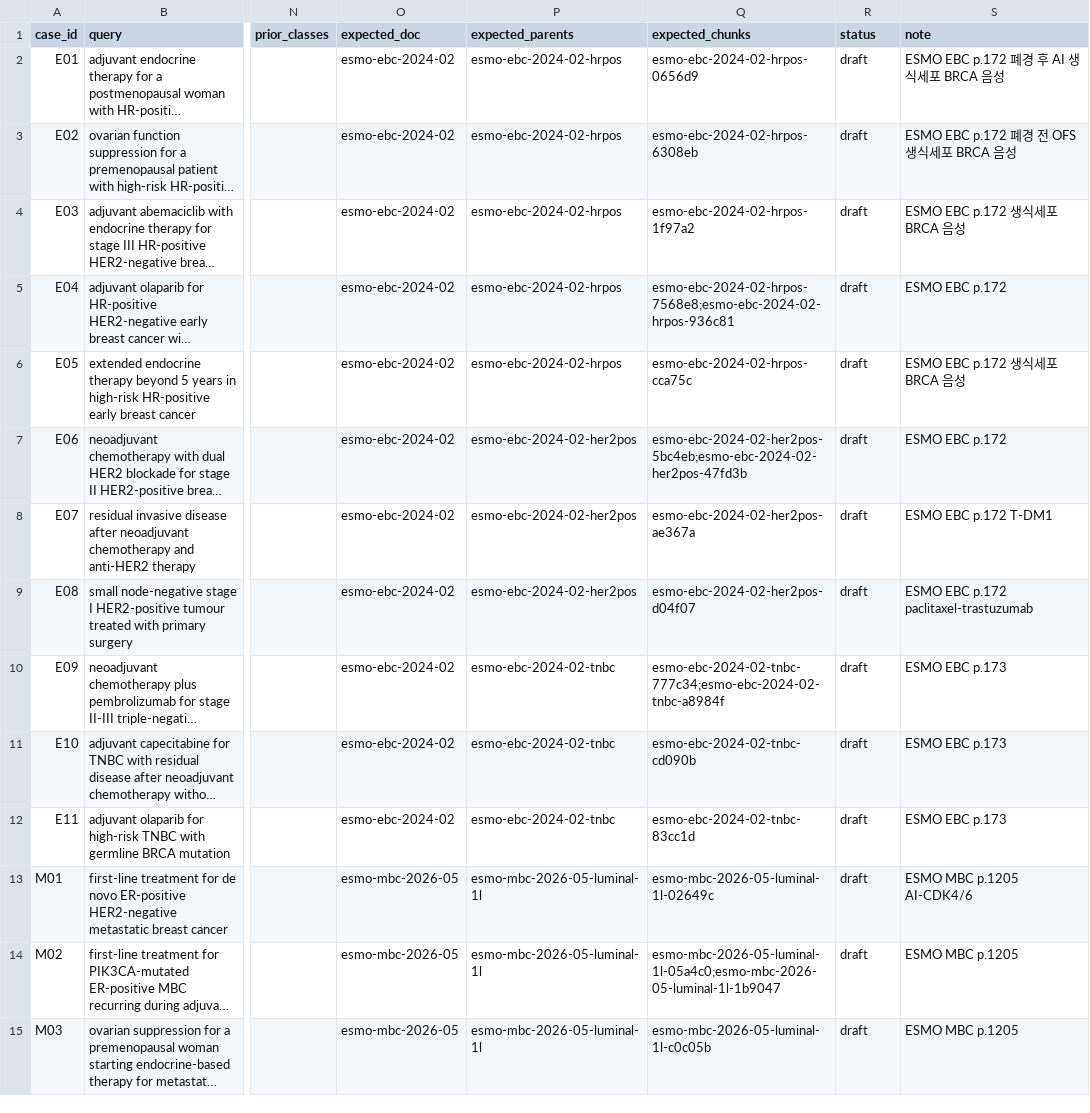
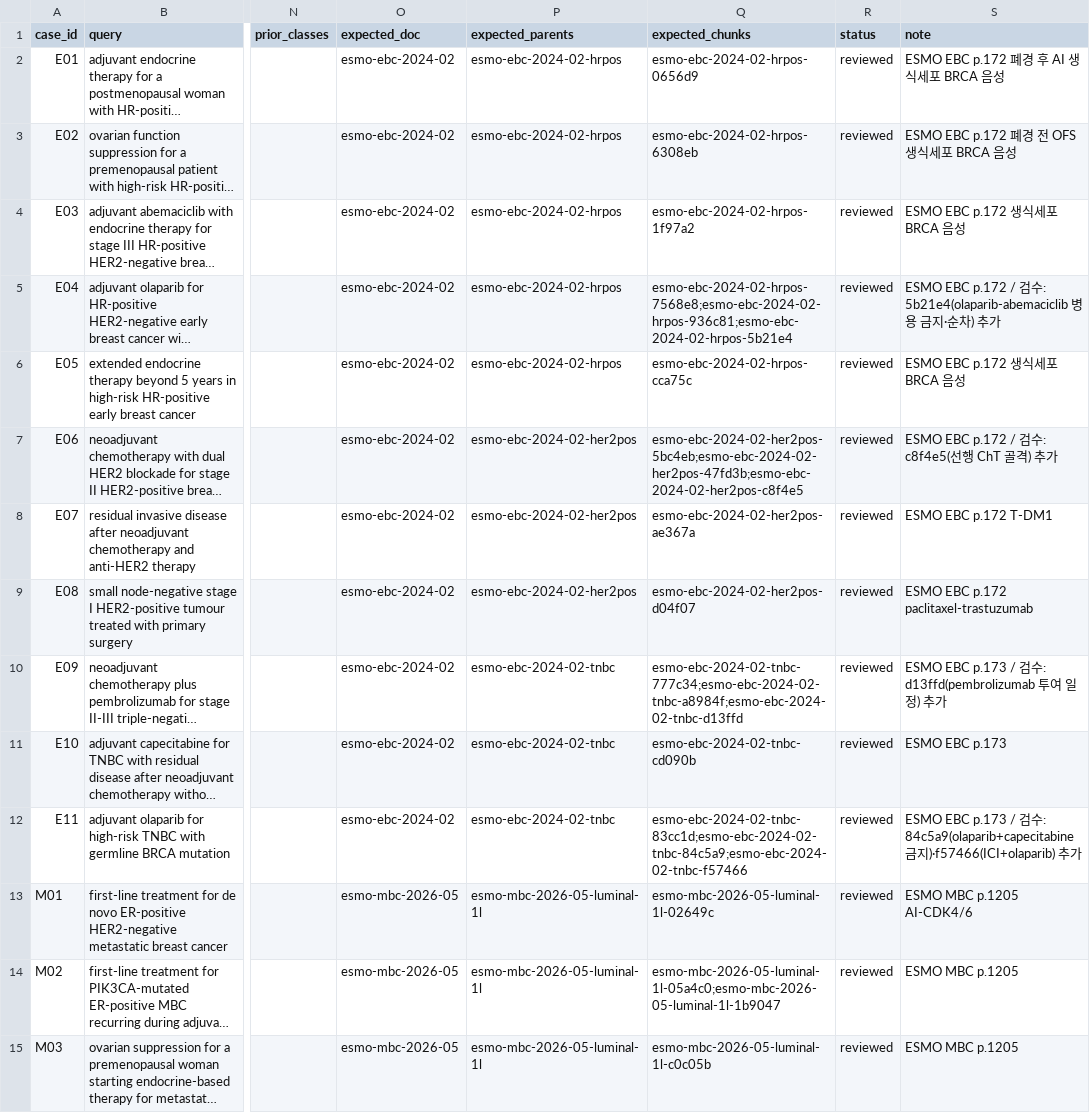
Before and after one commit to Br-CDSS-Konyang-University-bootcamp/prescription_model_breast_cancer, a CSV file: data/eval/rag_eval_cases.csv, drawn as a sheet; only a part is shown, gaps mark what is left out; long unchanged cells end in …; the diff covers the shown part only; the diff names each change by its address in the sheet, - before the commit and + after, or states it on an @@ line.

```diff
--- a/data/eval/rag_eval_cases.csv
+++ b/data/eval/rag_eval_cases.csv
-R2:R15 (status): draft
+R2:R15 (status): reviewed
-Q5 (expected_chunks): esmo-ebc-2024-02-hrpos-7568e8;esmo-ebc-2024-02-hrpos-936c81
+Q5 (expected_chunks): esmo-ebc-2024-02-hrpos-7568e8;esmo-ebc-2024-02-hrpos-936c81;esmo-ebc-2024-02-hrpos-5b21e4
-S5 (note): ESMO EBC p.172
+S5 (note): ESMO EBC p.172 / 검수: 5b21e4(olaparib-abemaciclib 병용 금지·순차) 추가
-Q7 (expected_chunks): esmo-ebc-2024-02-her2pos-5bc4eb;esmo-ebc-2024-02-her2pos-47fd3b
+Q7 (expected_chunks): esmo-ebc-2024-02-her2pos-5bc4eb;esmo-ebc-2024-02-her2pos-47fd3b;esmo-ebc-2024-02-her2pos-c8f4e5
-S7 (note): ESMO EBC p.172
+S7 (note): ESMO EBC p.172 / 검수: c8f4e5(선행 ChT 골격) 추가
-Q10 (expected_chunks): esmo-ebc-2024-02-tnbc-777c34;esmo-ebc-2024-02-tnbc-a8984f
+Q10 (expected_chunks): esmo-ebc-2024-02-tnbc-777c34;esmo-ebc-2024-02-tnbc-a8984f;esmo-ebc-2024-02-tnbc-d13ffd
-S10 (note): ESMO EBC p.173
+S10 (note): ESMO EBC p.173 / 검수: d13ffd(pembrolizumab 투여 일정) 추가
-Q12 (expected_chunks): esmo-ebc-2024-02-tnbc-83cc1d
+Q12 (expected_chunks): esmo-ebc-2024-02-tnbc-83cc1d;esmo-ebc-2024-02-tnbc-84c5a9;esmo-ebc-2024-02-tnbc-f57466
-S12 (note): …EBC p.173
+S12 (note): …EBC p.173 / 검수: 84c5a9(olaparib+capecitabine 금지)·f57466(ICI+olaparib) 추가
```
Also changed, not shown: 30 edited cells elsewhere in this file, 1 other file.
